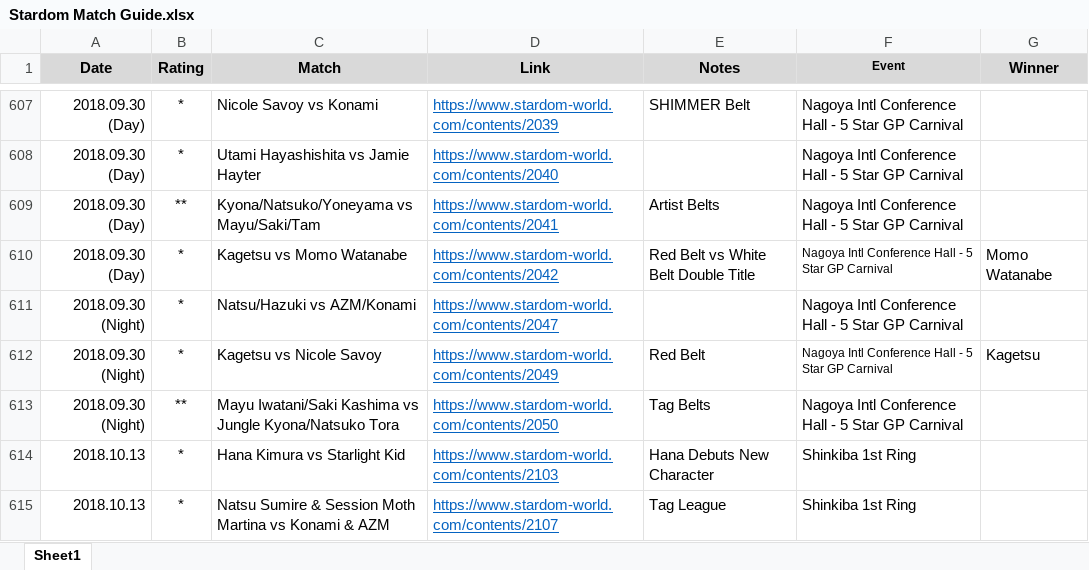
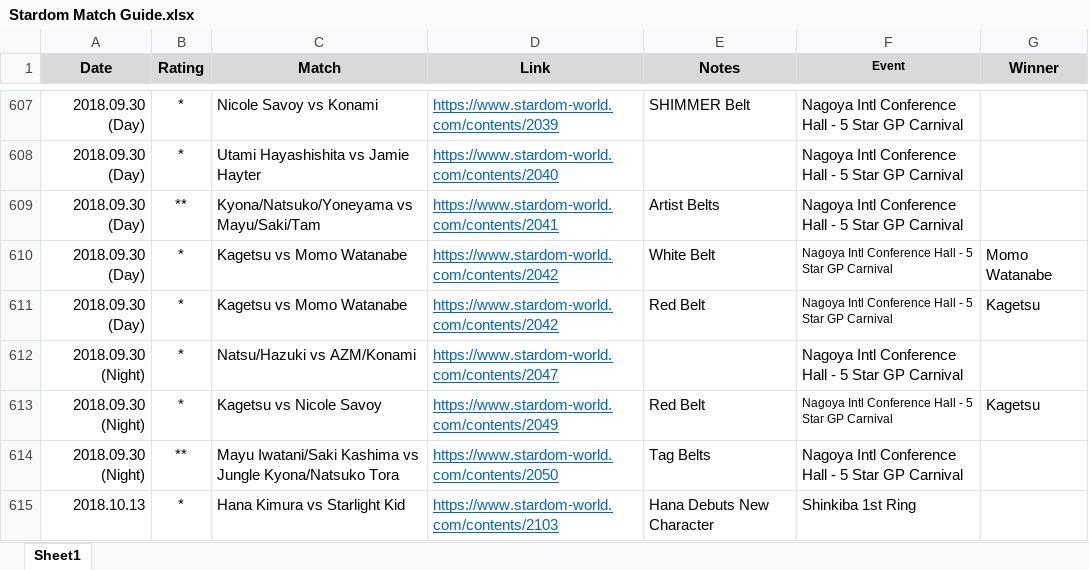
Before and after one commit to areyes13/StardomData, an Excel workbook: Stardom Match Guide.xlsx, sheet Sheet1, drawn as a sheet; only a part is shown, gaps mark what is left out; the shorter side is filled out with more unchanged rows; values as stored, in another font and other column widths than the file's, no borders; table styles not drawn; the diff names each change by its address in the sheet, - before the commit and + after, or states it on an @@ line.

Commit message:
Add files via upload

```diff
--- a/Stardom Match Guide.xlsx (sheet Sheet1)
+++ b/Stardom Match Guide.xlsx (sheet Sheet1)
-E610 (Notes): Red Belt vs White Belt Double Title
+E610 (Notes): White Belt
+row 611: 2018.09.30 (Day) | * | Kagetsu vs Momo Watanabe | https://www.stardom-world.com/contents/2042 | Red Belt | Nagoya Intl Conference Hall - 5 Star GP Carnival | Kagetsu
```
